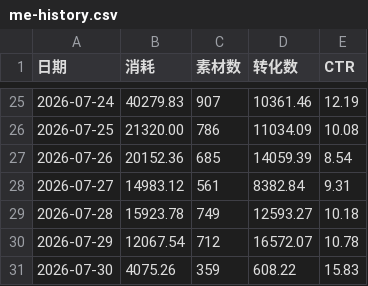
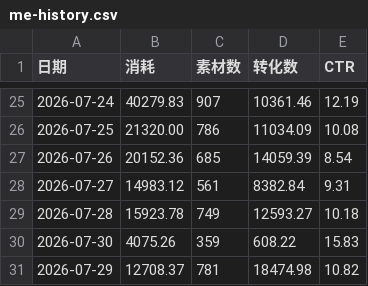
Before and after one commit to Hy088/chuangliang-data_625, a CSV file: me-history.csv, drawn as a sheet; only a part is shown, gaps mark what is left out; removed rows and columns are numbered as before the commit, all else as after; the diff names each change by its address in the sheet, - before the commit and + after, or states it on an @@ line.

```diff
--- a/me-history.csv
+++ b/me-history.csv
-row 30: 2026-07-29 | 12067.54 | 712 | 16572.07 | 10.78
+row 31: 2026-07-29 | 12708.37 | 781 | 18474.98 | 10.82
```
Also changed, not shown: 1 other file.
